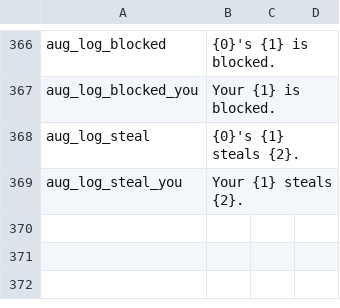
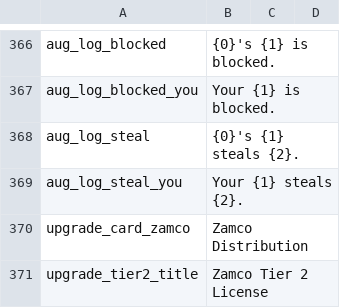
Before and after one commit to dysonzed/Zams-Collectibles, a CSV file: Localization/en.csv, drawn as a sheet; only a part is shown, gaps mark what is left out; the diff covers the shown part only.

```diff
--- a/Localization/en.csv
+++ b/Localization/en.csv
@@ -369 +369,3 @@ aug_log_steal,{0}'s {1} steals {2}.
 aug_log_steal_you,Your {1} steals {2}.
+upgrade_card_zamco,Zamco Distribution
+upgrade_tier2_title,Zamco Tier 2 License
```
Also changed, not shown: 1 added row elsewhere in this file, Localization/zh.csv, 48 other files.
